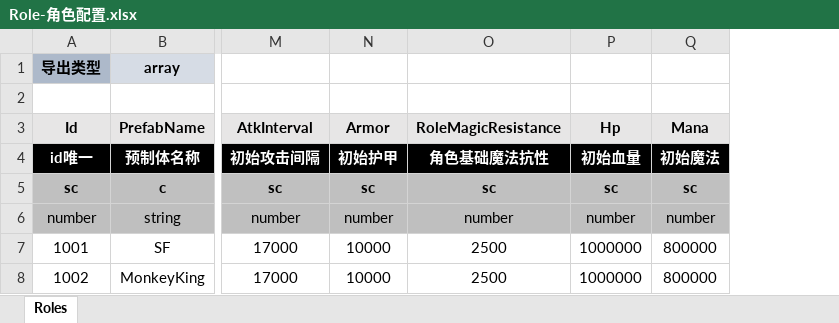
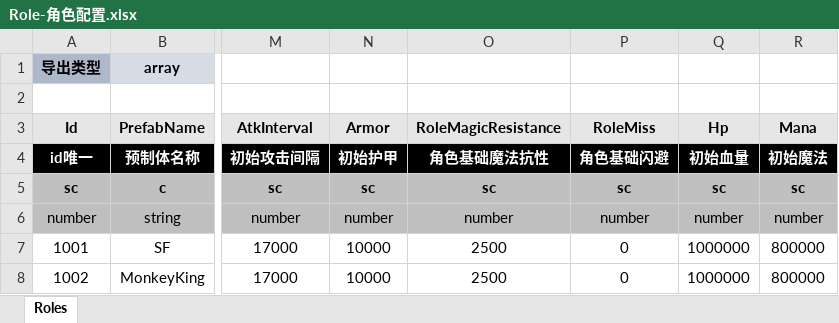
Before and after one commit to threstone/UnityDemo, an Excel workbook: Excel/Role-角色配置.xlsx, sheet Roles, drawn as a sheet; only a part is shown, gaps mark what is left out; values as stored, in another font and other column widths than the file's, no borders; conditional formats not drawn; the diff names each change by its address in the sheet, - before the commit and + after, or states it on an @@ line.

```diff
--- a/Excel/Role-角色配置.xlsx (sheet Roles)
+++ b/Excel/Role-角色配置.xlsx (sheet Roles)
+column P (RoleMiss), rows 4-8: 角色基础闪避 | sc | number | 0 | 0
```
Also changed, not shown: Excel/Equipment-装备配置.xlsx, Excel/Skill-技能表.xlsx, 30 other files.
